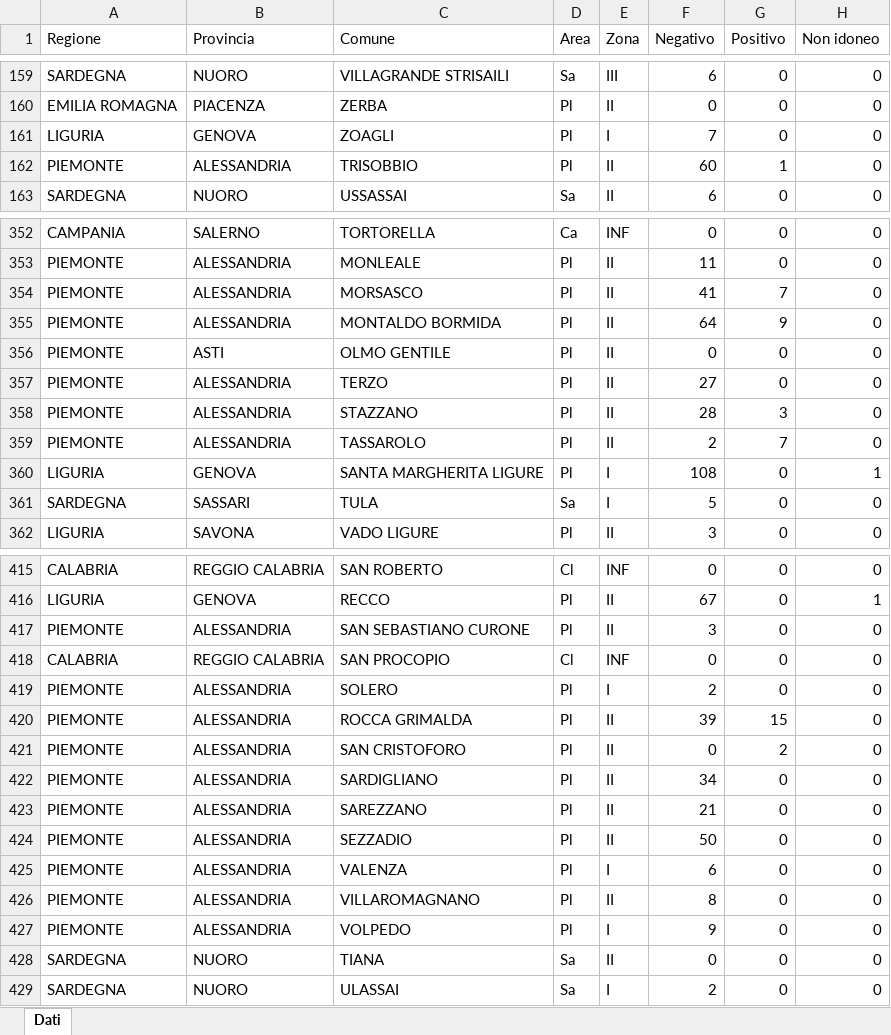
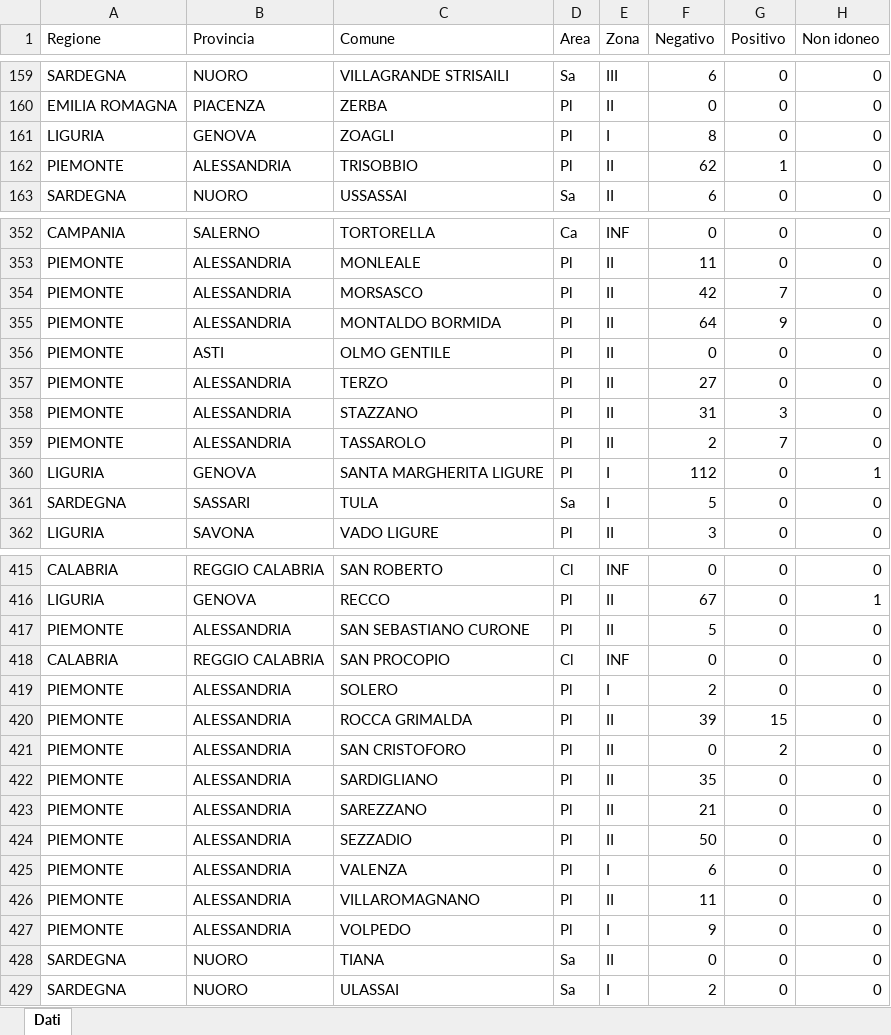
Before and after one commit to IZSAM-StatGIS/ReportPSA, an Excel workbook: Download/Comuni_PSA.xlsx, sheet Dati, drawn as a sheet; only a part is shown, gaps mark what is left out; values as stored, in another font and other column widths than the file's, no borders; the diff covers the shown part only; the diff names each change by its address in the sheet, - before the commit and + after, or states it on an @@ line.

```diff
--- a/Download/Comuni_PSA.xlsx (sheet Dati)
+++ b/Download/Comuni_PSA.xlsx (sheet Dati)
-F161 (Negativo): 7
+F161 (Negativo): 8
-F162 (Negativo): 60
+F162 (Negativo): 62
-F354 (Negativo): 41
+F354 (Negativo): 42
-F358 (Negativo): 28
+F358 (Negativo): 31
-F360 (Negativo): 108
+F360 (Negativo): 112
-F417 (Negativo): 3
+F417 (Negativo): 5
-F422 (Negativo): 34
+F422 (Negativo): 35
-F426 (Negativo): 8
+F426 (Negativo): 11
```
Also changed, not shown: 30 edited cells elsewhere in this sheet, Download/CasiControlli_ZR.xlsx, Download/Focus_Positives_ZR.xlsx, 39 other files.
